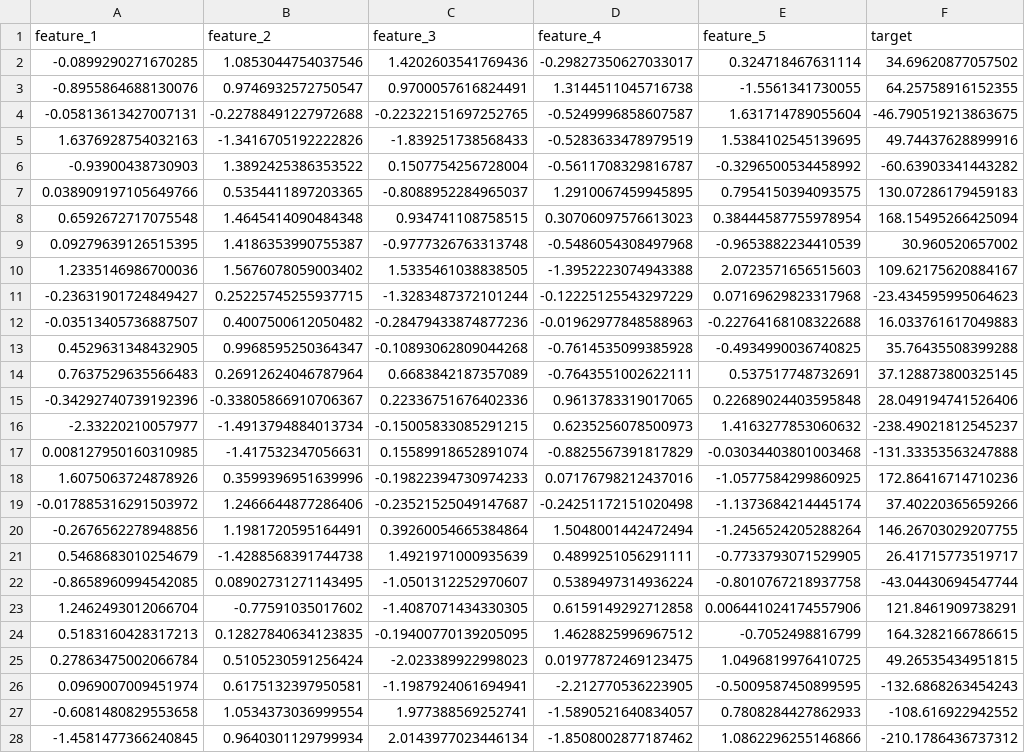
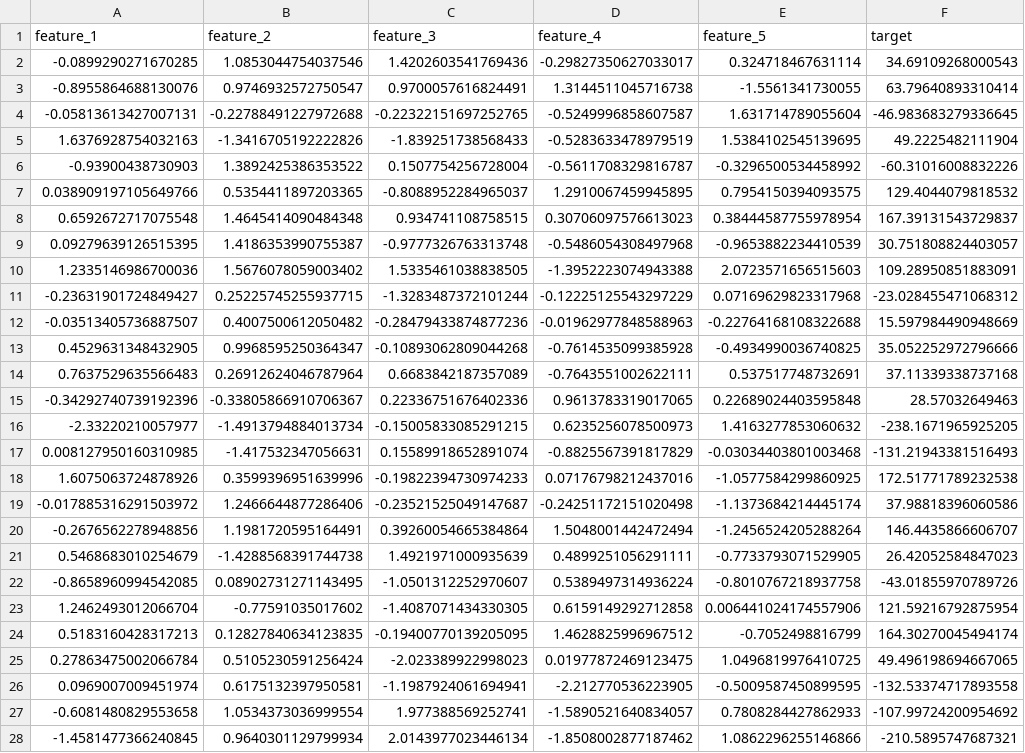
Before and after one commit to jan-klacan/linear-regression-compare, a CSV file: data/processed/test.csv, drawn as a sheet; only a part is shown; the diff covers the shown part only; the diff names each change by its address in the sheet, - before the commit and + after, or states it on an @@ line.

```diff
--- a/data/processed/test.csv
+++ b/data/processed/test.csv
-F2 (target): 34.69620877057502
+F2 (target): 34.69109268000543
-F3 (target): 64.25758916152355
+F3 (target): 63.79640893310414
-F4 (target): -46.790519213863675
+F4 (target): -46.983683279336645
-F5 (target): 49.74437628899916
+F5 (target): 49.2225482111904
-F6 (target): -60.63903341443282
+F6 (target): -60.31016008832226
-F7 (target): 130.07286179459183
+F7 (target): 129.4044079818532
-F8 (target): 168.15495266425094
+F8 (target): 167.39131543729837
-F9 (target): 30.960520657002
+F9 (target): 30.751808824403057
-F10 (target): 109.62175620884167
+F10 (target): 109.28950851883091
-F11 (target): -23.434595995064623
+F11 (target): -23.028455471068312
-F12 (target): 16.033761617049883
+F12 (target): 15.597984490948669
-F13 (target): 35.76435508399288
+F13 (target): 35.052252972796666
-F14 (target): 37.128873800325145
+F14 (target): 37.11339338737168
-F15 (target): 28.049194741526406
+F15 (target): 28.57032649463
-F16 (target): -238.49021812545237
+F16 (target): -238.1671965925205
-F17 (target): -131.33353563247888
+F17 (target): -131.21943381516493
-F18 (target): 172.86416714710236
+F18 (target): 172.51771789232538
-F19 (target): 37.40220365659266
+F19 (target): 37.98818396060586
-F20 (target): 146.26703029207755
+F20 (target): 146.4435866606707
-F21 (target): 26.41715773519717
+F21 (target): 26.42052584847023
-F22 (target): -43.04430694547744
+F22 (target): -43.01855970789726
-F23 (target): 121.8461909738291
+F23 (target): 121.59216792875954
-F24 (target): 164.3282166786615
+F24 (target): 164.30270045494174
-F25 (target): 49.26535434951815
+F25 (target): 49.496198694667065
-F26 (target): -132.6868263454243
+F26 (target): -132.53374717893558
-F27 (target): -108.616922942552
+F27 (target): -107.99724200954692
-F28 (target): -210.1786436737312
+F28 (target): -210.5895747687321
```
Also changed, not shown: 173 edited cells elsewhere in this file, data/processed/train.csv, 2 other files.
